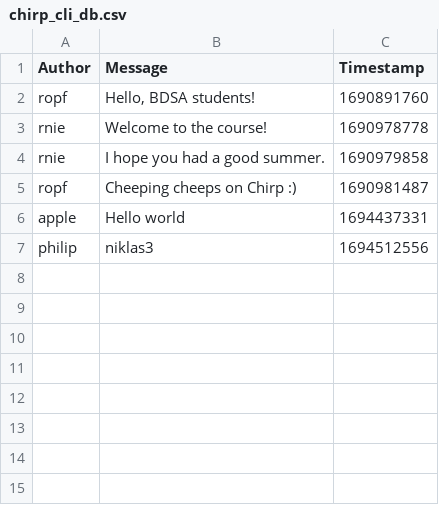
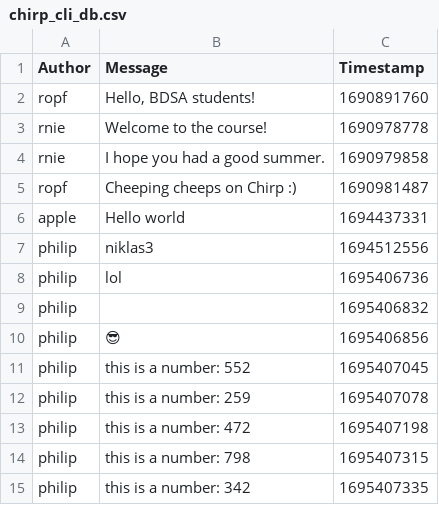
Before and after one commit to ITU-BDSA-GROUP5/Chirp, a CSV file: src/Chirp.CLI/chirp_cli_db.csv, drawn as a sheet; the diff names each change by its address in the sheet, - before the commit and + after, or states it on an @@ line.

```diff
--- a/src/Chirp.CLI/chirp_cli_db.csv
+++ b/src/Chirp.CLI/chirp_cli_db.csv
+row 8: philip | lol | 1695406736
+row 9: philip |  | 1695406832
+row 10: philip | 😎 | 1695406856
+row 11: philip | this is a number: 552 | 1695407045
+row 12: philip | this is a number: 259 | 1695407078
+row 13: philip | this is a number: 472 | 1695407198
+row 14: philip | this is a number: 798 | 1695407315
+row 15: philip | this is a number: 342 | 1695407335
```
Also changed, not shown: 1 other file.
